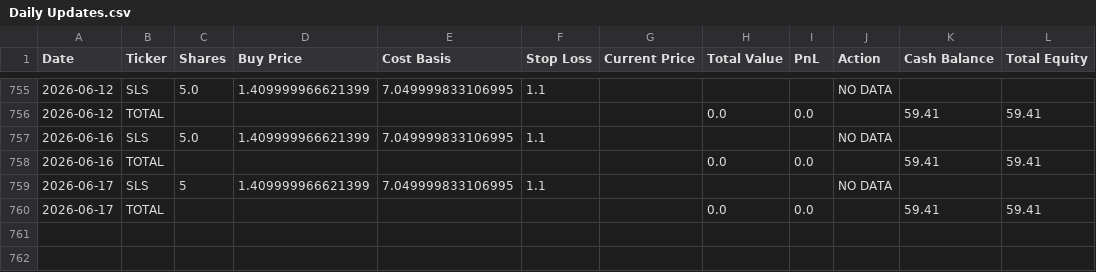
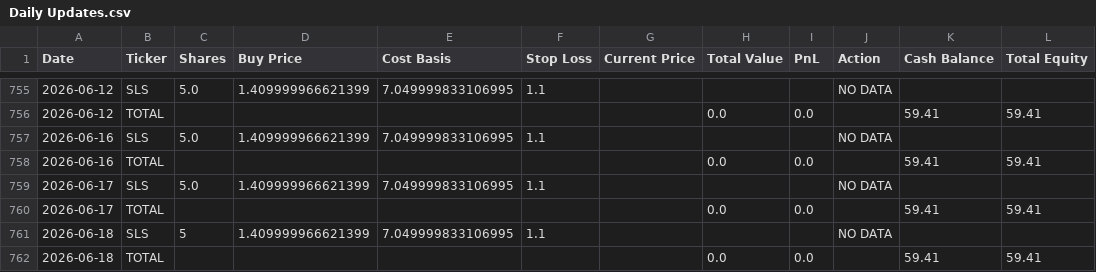
Before and after one commit to sensware/ChatGPT-Micro-Cap, a CSV file: Scripts and CSV Files/Daily Updates.csv, drawn as a sheet; only a part is shown, gaps mark what is left out.

```diff
--- a/Scripts and CSV Files/Daily Updates.csv
+++ b/Scripts and CSV Files/Daily Updates.csv
@@ -758,3 +758,5 @@ Date,Ticker,Shares,Buy Price,Cost Basis,Stop Loss,Current Price,Total Value,PnL,
 2026-06-16,TOTAL,,,,,,0.0,0.0,,59.41,59.41
-2026-06-17,SLS,5,1.409999966621399,7.049999833106995,1.1,,,,NO DATA,,
+2026-06-17,SLS,5.0,1.409999966621399,7.049999833106995,1.1,,,,NO DATA,,
 2026-06-17,TOTAL,,,,,,0.0,0.0,,59.41,59.41
+2026-06-18,SLS,5,1.409999966621399,7.049999833106995,1.1,,,,NO DATA,,
+2026-06-18,TOTAL,,,,,,0.0,0.0,,59.41,59.41
```
Also changed, not shown: 1 other file.
